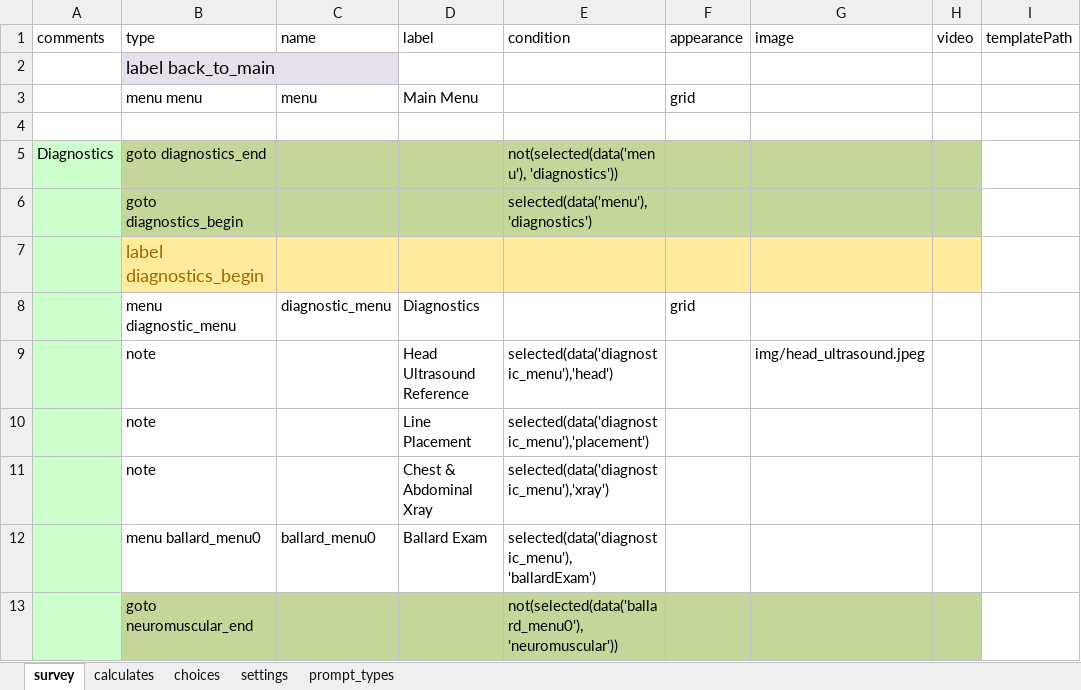
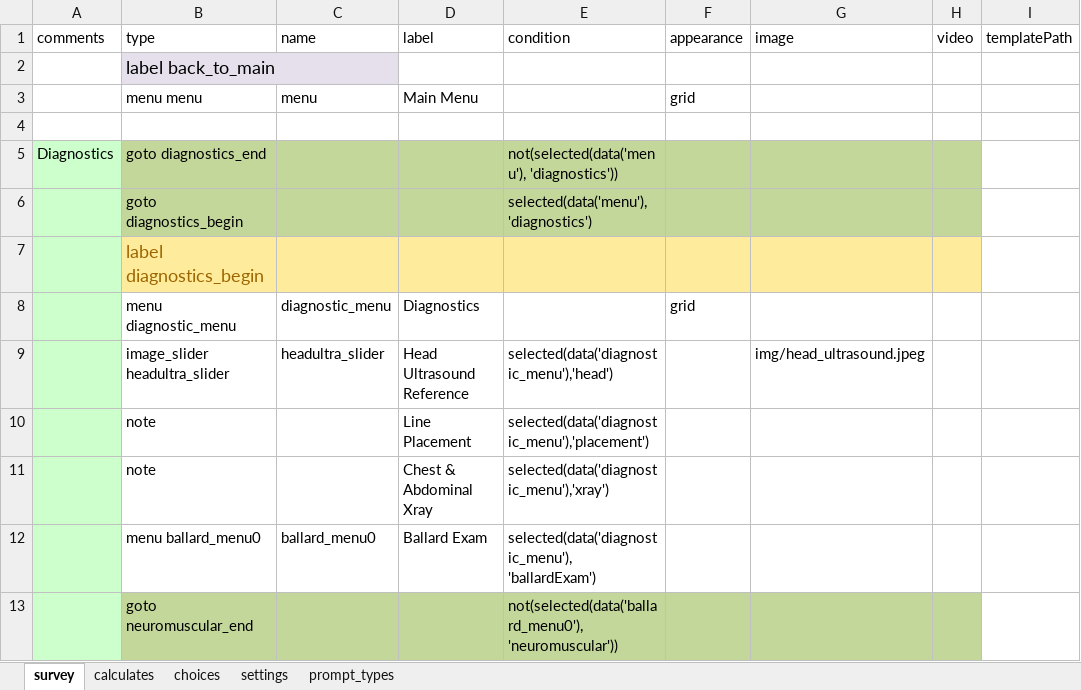
Before and after one commit to xiaoj/481web, an Excel workbook: opendatakit.collect2/form-files/neonatal/neonatal.xlsx, sheet survey, drawn as a sheet; only a part is shown; values as stored, in another font and other column widths than the file's, no borders; the diff names each change by its address in the sheet, - before the commit and + after, or states it on an @@ line.

Commit message:
add image to icon2

```diff
--- a/opendatakit.collect2/form-files/neonatal/neonatal.xlsx (sheet survey)
+++ b/opendatakit.collect2/form-files/neonatal/neonatal.xlsx (sheet survey)
-B9 (type): note
+B9 (type): image_slider headultra_slider
-C9 (name): (empty)
+C9 (name): headultra_slider
```
Also changed, not shown: sheet choices, 1 other file.
